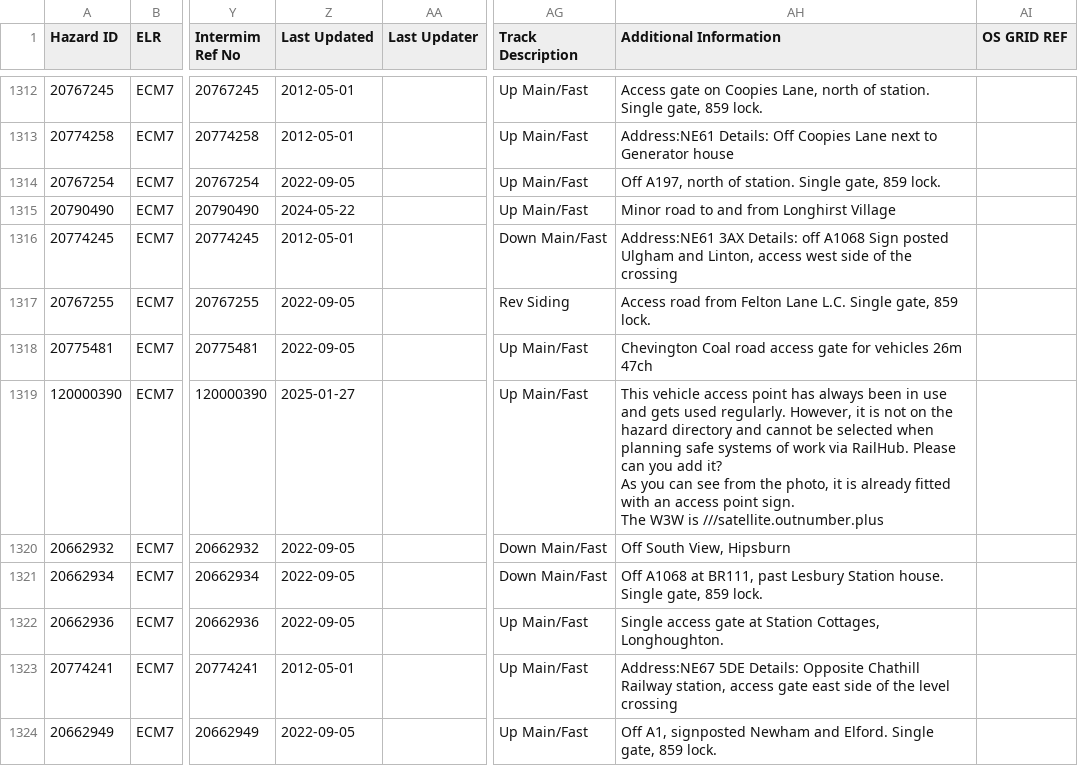
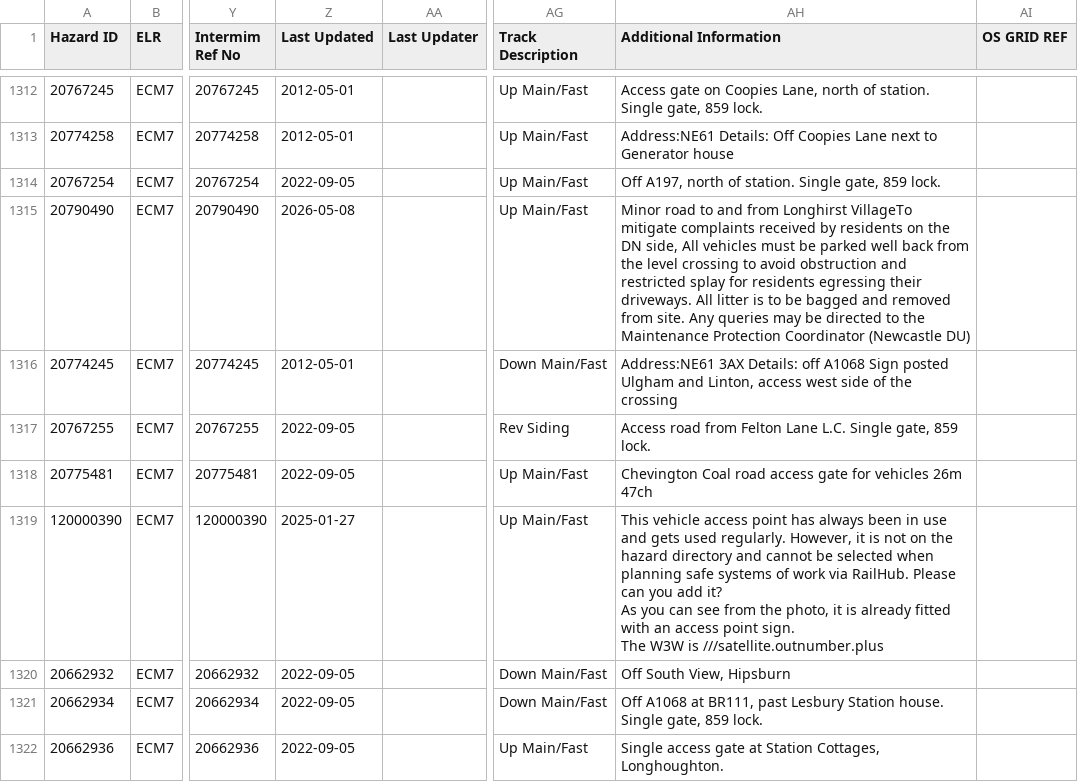
Before and after one commit to infrastructureclub/nr-national-hazard-directory, a CSV file: data/QE/coreData.csv, drawn as a sheet; only a part is shown, gaps mark what is left out; the shorter side is filled out with more unchanged rows; the diff names each change by its address in the sheet, - before the commit and + after, or states it on an @@ line.

Commit message:
Automatic NRNHD data update

```diff
--- a/data/QE/coreData.csv
+++ b/data/QE/coreData.csv
-Z1315 (Last Updated): 2024-05-22
+Z1315 (Last Updated): 2026-05-08
-AH1315 (Additional Information): …from Longhirst Village
+AH1315 (Additional Information): …from Longhirst VillageTo mitigate complaints received by residents on the DN side, All vehicles must be parked well back from the level crossing to avoid obstruction and restricted splay for residents egressing their driveways. All litter is to be bagged and removed from site. Any queries may be directed to the Maintenance Protection Coordinator (Newcastle DU)
```
